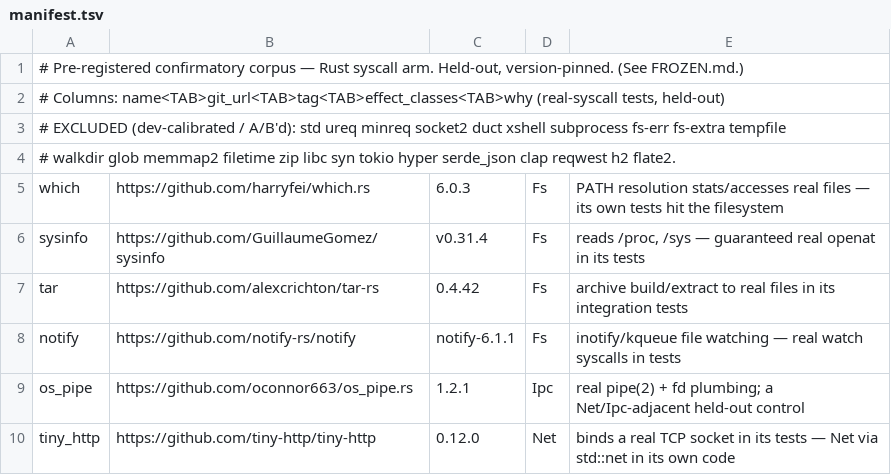
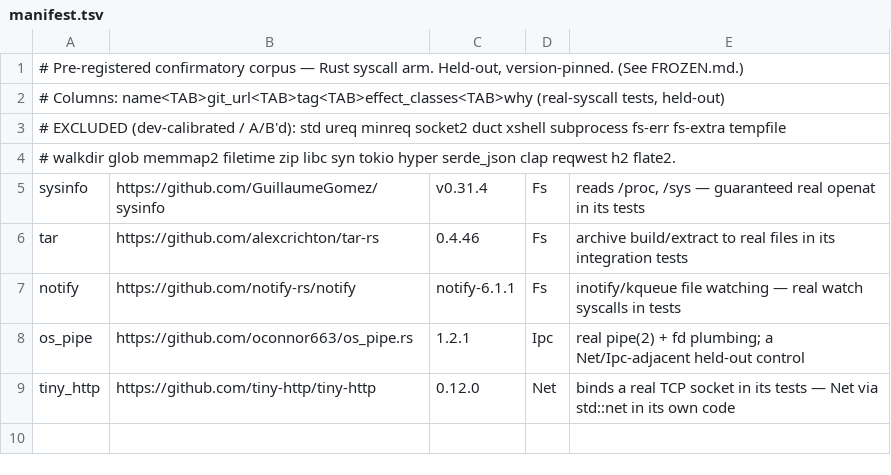
Before and after one commit to tombaldwin/candor-rust, a TSV file: soundness/confirmatory/manifest.tsv, drawn as a sheet.

```diff
--- a/soundness/confirmatory/manifest.tsv
+++ b/soundness/confirmatory/manifest.tsv
@@ -4,5 +4,4 @@
 #   walkdir glob memmap2 filetime zip libc syn tokio hyper serde_json clap reqwest h2 flate2.
-which	https://github.com/harryfei/which.rs	6.0.3	Fs	PATH resolution stats/accesses real files — its own tests hit the filesystem
 sysinfo	https://github.com/GuillaumeGomez/sysinfo	v0.31.4	Fs	reads /proc, /sys — guaranteed real openat in its tests
-tar	https://github.com/alexcrichton/tar-rs	0.4.42	Fs	archive build/extract to real files in its integration tests
+tar	https://github.com/alexcrichton/tar-rs	0.4.46	Fs	archive build/extract to real files in its integration tests
 notify	https://github.com/notify-rs/notify	notify-6.1.1	Fs	inotify/kqueue file watching — real watch syscalls in tests
```
Also changed, not shown: 1 other file.
